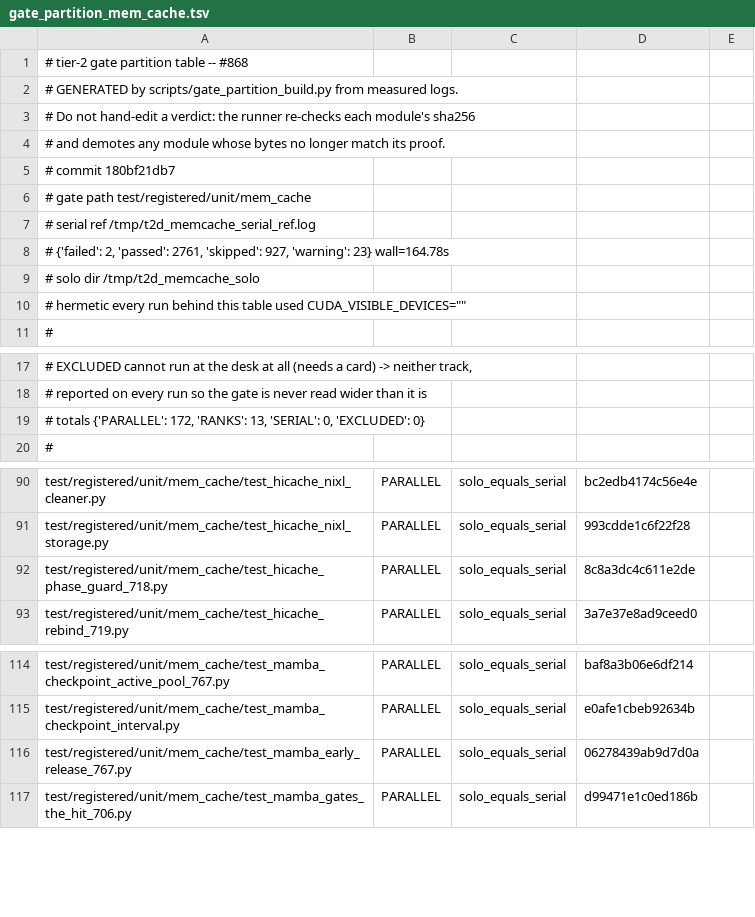
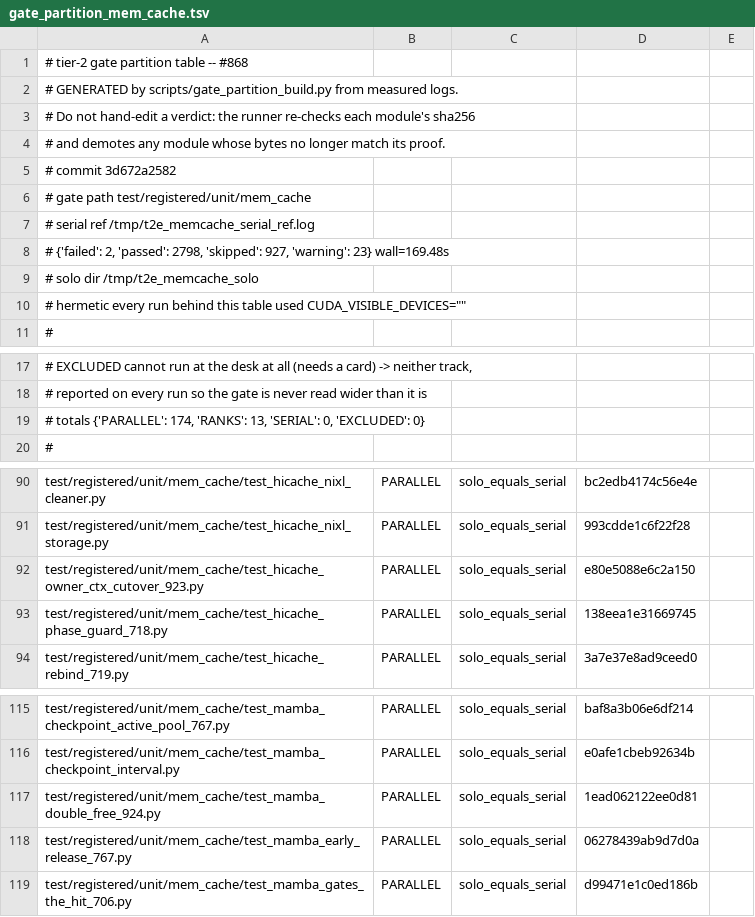
Before and after one commit to efschu/htsglang, a TSV file: scripts/gate_partition_mem_cache.tsv, drawn as a sheet; only a part is shown, gaps mark what is left out.

Commit message:
Train-2e regression: re-derive the two mem_cache rows #923/#924 added, re-prove the #718 stub
`--verify` named three things, and they are not the same kind: TWO new modules
(test_hicache_owner_ctx_cutover_923.py, test_mamba_double_free_924.py) plus ONE
whose bytes moved and whose proof therefore expired
(test_hicache_phase_guard_718.py -- its controller stub gained the new prologue
methods). All three got a solo probe; nothing else in the table moved.

MEASURED on this tip, hermetic (CUDA_VISIBLE_DEVICES=""):
  * fresh serial reference, 187 modules, one process, one order:
    2 failed / 2798 passed / 927 skipped, 169.5s. The 2 failures are the same
    two test_acceptance_emitters_758.py::RefillTiming names, compared as a LIST.
  * the 184 solo logs carried forward, plus three new probes.
  Demotions: ZERO, counted by diffing the table's rows before and after.

  before  PARALLEL 172  RANKS 13  UNCLASSIFIED 2 (+1 stale)
  after   PARALLEL 174  RANKS 13  SERIAL 0  EXCLUDED 0   -> VERIFY OK

THE DELTA RECONCILES EXACTLY, measured per module rather than inferred:
2798 - 2761 = 37 = 20 (#923) + 17 (#924). The #718 stub contributes 0: 12
passed on this tip and 12 on 38bd92fe55, so the stub fix changed what the
double models without changing how many tests it carries.

AND THE STUB FIX IS A CO-REQUISITE, NOT COSMETIC -- proven rather than
asserted. The 2d stub, checked out into this tree against the merged
controller, fails: `1 failed, 11 passed`
(TestPhaseGuard::test_write_runs_normally_when_the_flip_is_not_routing). So the
stub had to move with #923's prologue, and shipping the controller change
without it would have gone red at the desk. Tree restored to HEAD afterwards.

gate_partition.tsv (managers) unchanged and not rebuilt -- no managers test
module moved bytes, and the 35-module gap's reasoning stands from Train-2c.
gate_partition_scheduler.tsv untouched for the same reason.

NAMED, NOT FIXED: kv_reshard.py carries 6 UP037 that the pre-commit hook would
select. They are PRE-EXISTING -- the same 6 on 38bd92fe55, at lines this merge
does not touch -- so they are not this train's regression and are recorded here
rather than swept into a merge commit as unrelated churn.

```diff
--- a/scripts/gate_partition_mem_cache.tsv
+++ b/scripts/gate_partition_mem_cache.tsv
@@ -4,7 +4,7 @@
 # and demotes any module whose bytes no longer match its proof.
-# commit      180bf21db7
+# commit      3d672a2582
 # gate path   test/registered/unit/mem_cache
-# serial ref  /tmp/t2d_memcache_serial_ref.log
-#             {'failed': 2, 'passed': 2761, 'skipped': 927, 'warning': 23} wall=164.78s
-# solo dir    /tmp/t2d_memcache_solo
+# serial ref  /tmp/t2e_memcache_serial_ref.log
+#             {'failed': 2, 'passed': 2798, 'skipped': 927, 'warning': 23} wall=169.48s
+# solo dir    /tmp/t2e_memcache_solo
 # hermetic    every run behind this table used CUDA_VISIBLE_DEVICES=""
@@ -18,3 +18,3 @@
 #             reported on every run so the gate is never read wider than it is
-# totals      {'PARALLEL': 172, 'RANKS': 13, 'SERIAL': 0, 'EXCLUDED': 0}
+# totals      {'PARALLEL': 174, 'RANKS': 13, 'SERIAL': 0, 'EXCLUDED': 0}
 #
@@ -91,3 +91,4 @@ test/registered/unit/mem_cache/test_hicache_nixl_cleaner.py	PARALLEL	solo_equals
 test/registered/unit/mem_cache/test_hicache_nixl_storage.py	PARALLEL	solo_equals_serial	993cdde1c6f22f28	
-test/registered/unit/mem_cache/test_hicache_phase_guard_718.py	PARALLEL	solo_equals_serial	8c8a3dc4c611e2de	
+test/registered/unit/mem_cache/test_hicache_owner_ctx_cutover_923.py	PARALLEL	solo_equals_serial	e80e5088e6c2a150	
+test/registered/unit/mem_cache/test_hicache_phase_guard_718.py	PARALLEL	solo_equals_serial	138eea1e31669745	
 test/registered/unit/mem_cache/test_hicache_rebind_719.py	PARALLEL	solo_equals_serial	3a7e37e8ad9ceed0	
@@ -115,2 +116,3 @@ test/registered/unit/mem_cache/test_mamba_checkpoint_active_pool_767.py	PARALLEL
 test/registered/unit/mem_cache/test_mamba_checkpoint_interval.py	PARALLEL	solo_equals_serial	e0afe1cbeb92634b	
+test/registered/unit/mem_cache/test_mamba_double_free_924.py	PARALLEL	solo_equals_serial	1ead062122ee0d81	
 test/registered/unit/mem_cache/test_mamba_early_release_767.py	PARALLEL	solo_equals_serial	06278439ab9d7d0a	
```
